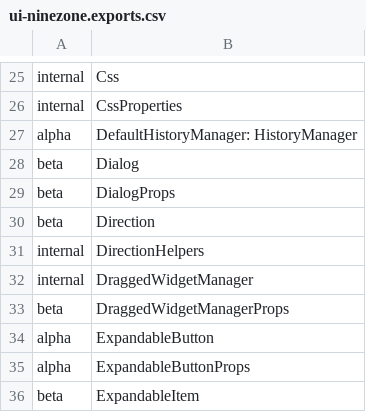
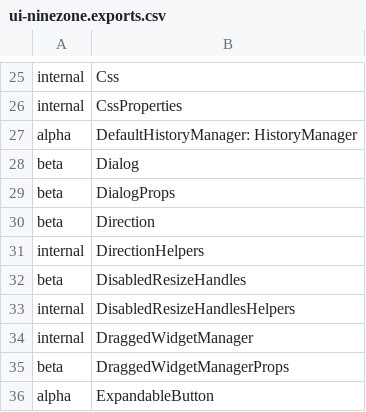
Before and after one commit to iTwin/appui, a CSV file: common/api/summary/ui-ninezone.exports.csv, drawn as a sheet; only a part is shown, gaps mark what is left out; the shorter side is filled out with more unchanged rows.

Commit message:
Merged PR 53864: Remove resize indicator when widget can not be resized
- Do not show widget resize indicator when widget can not be resized.
- Remove @internal from getDropTarget and getDisabledResizeHandles of ZonesManager.
- Test coverage.
- ui-framework: handle disabled resize handles.
- ui-framework tests.
- Extract API.
- Rush change.

Related work items: #185929

```diff
--- a/common/api/summary/ui-ninezone.exports.csv
+++ b/common/api/summary/ui-ninezone.exports.csv
@@ -31,2 +31,4 @@ beta;Direction
 internal;DirectionHelpers
+beta;DisabledResizeHandles
+internal;DisabledResizeHandlesHelpers
 internal;DraggedWidgetManager
```
Also changed, not shown: 18 other files.
